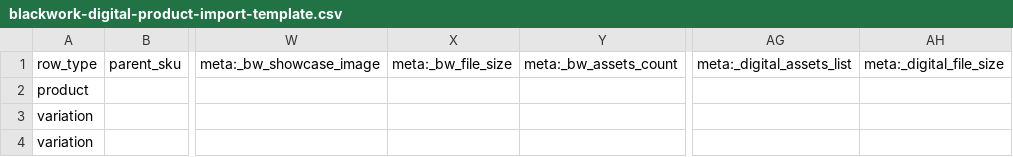
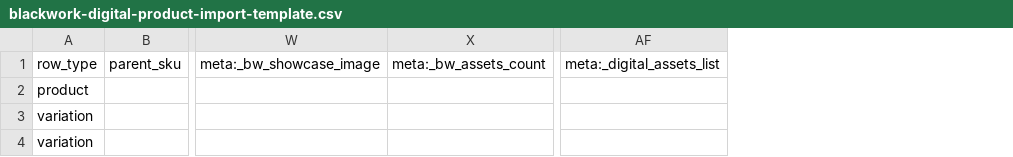
Before and after one commit to 3dsimopetrelli/wpblackwork, a CSV file: docs/30-features/import-products/templates/blackwork-digital-product-import-template.csv, drawn as a sheet; only a part is shown, gaps mark what is left out; the diff names each change by its address in the sheet, - before the commit and + after, or states it on an @@ line.

```diff
--- a/docs/30-features/import-products/templates/blackwork-digital-product-import-template.csv
+++ b/docs/30-features/import-products/templates/blackwork-digital-product-import-template.csv
-column X, row 1: meta:_bw_file_size
-column AH, row 1: meta:_digital_file_size
```
Also changed, not shown: 4 other files.
